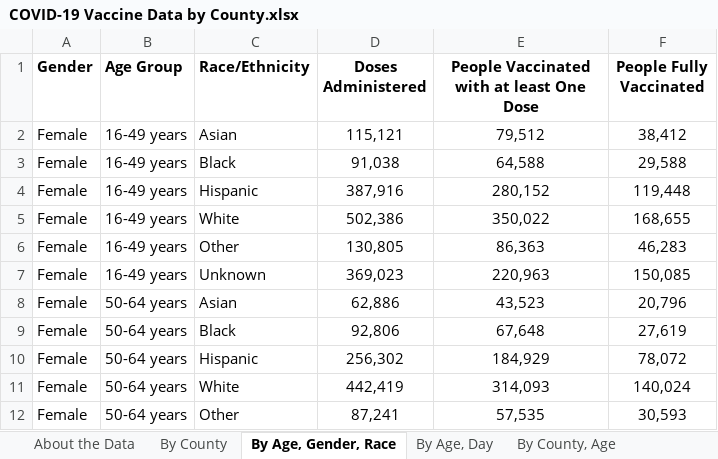
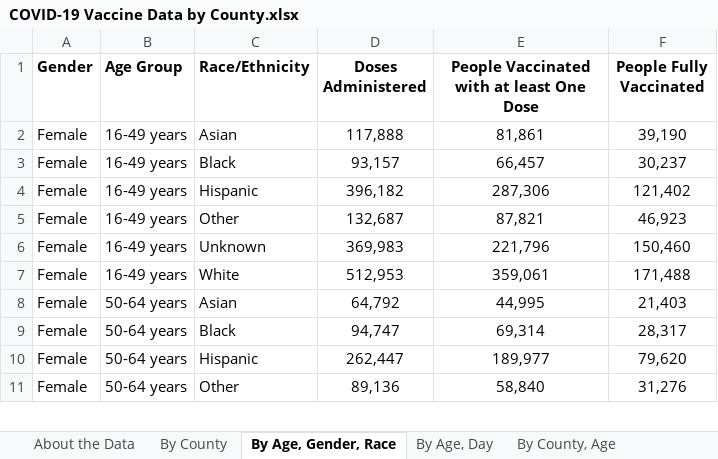
Before and after one commit to nitramssirc/CollinCountyCovidDashboard, an Excel workbook: Services/StateOfTexas/Data/COVID-19 Vaccine Data by County.xlsx, sheet By Age, Gender, Race, drawn as a sheet; only a part is shown; values as stored, in another font and other column widths than the file's, no borders; removed rows and columns are numbered as before the commit, all else as after; the diff covers the shown part only; the diff names each change by its address in the sheet, - before the commit and + after, or states it on an @@ line.

```diff
--- a/Services/StateOfTexas/Data/COVID-19 Vaccine Data by County.xlsx (sheet By Age, Gender, Race)
+++ b/Services/StateOfTexas/Data/COVID-19 Vaccine Data by County.xlsx (sheet By Age, Gender, Race)
-D2 (Doses Administered): 115,121
+D2 (Doses Administered): 117,888
-E2: 79,512
+E2: 81,861
-F2 (People Fully Vaccinated): 38,412
+F2 (People Fully Vaccinated): 39,190
-D3 (Doses Administered): 91,038
+D3 (Doses Administered): 93,157
-E3: 64,588
+E3: 66,457
-F3 (People Fully Vaccinated): 29,588
+F3 (People Fully Vaccinated): 30,237
-D4 (Doses Administered): 387,916
+D4 (Doses Administered): 396,182
-E4: 280,152
+E4: 287,306
-F4 (People Fully Vaccinated): 119,448
+F4 (People Fully Vaccinated): 121,402
-row 5: Female | 16-49 years | White | 502,386 | 350,022 | 168,655
-D5 (Doses Administered): 130,805
+D5 (Doses Administered): 132,687
-E5: 86,363
+E5: 87,821
-F5 (People Fully Vaccinated): 46,283
+F5 (People Fully Vaccinated): 46,923
-D6 (Doses Administered): 369,023
+D6 (Doses Administered): 369,983
-E6: 220,963
+E6: 221,796
-F6 (People Fully Vaccinated): 150,085
+F6 (People Fully Vaccinated): 150,460
+row 7: Female | 16-49 years | White | 512,953 | 359,061 | 171,488
-D8 (Doses Administered): 62,886
+D8 (Doses Administered): 64,792
-E8: 43,523
+E8: 44,995
-F8 (People Fully Vaccinated): 20,796
+F8 (People Fully Vaccinated): 21,403
-D9 (Doses Administered): 92,806
+D9 (Doses Administered): 94,747
-E9: 67,648
+E9: 69,314
-F9 (People Fully Vaccinated): 27,619
+F9 (People Fully Vaccinated): 28,317
-D10 (Doses Administered): 256,302
+D10 (Doses Administered): 262,447
-E10: 184,929
+E10: 189,977
-F10 (People Fully Vaccinated): 78,072
+F10 (People Fully Vaccinated): 79,620
-row 11: Female | 50-64 years | White | 442,419 | 314,093 | 140,024
-D11 (Doses Administered): 87,241
+D11 (Doses Administered): 89,136
-E11: 57,535
+E11: 58,840
-F11 (People Fully Vaccinated): 30,593
+F11 (People Fully Vaccinated): 31,276
```
Also changed, not shown: 29 added rows, 14 removed rows, 1 moved row and 149 edited cells elsewhere in this sheet, sheet By County, Race, sheet By County, Age, sheet By County, sheet By Age, Day, sheet About the Data, Services/StateOfTexas/Data/CombinedHospitalDataoverTimebyTSARegion.xlsx, Services/StateOfTexas/Data/CumulativeTestsOverTimeByCounty.xlsx, 19 other files.
